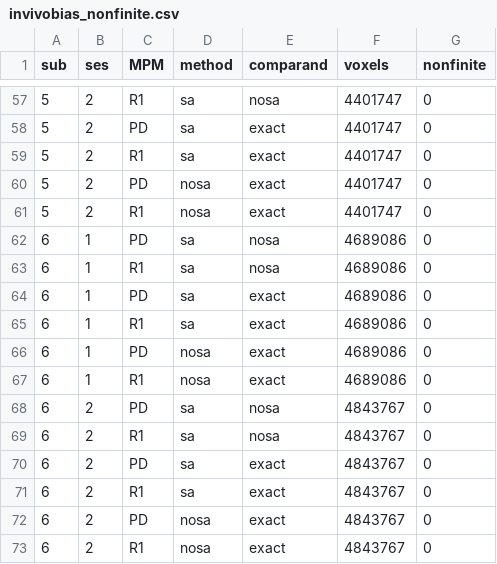
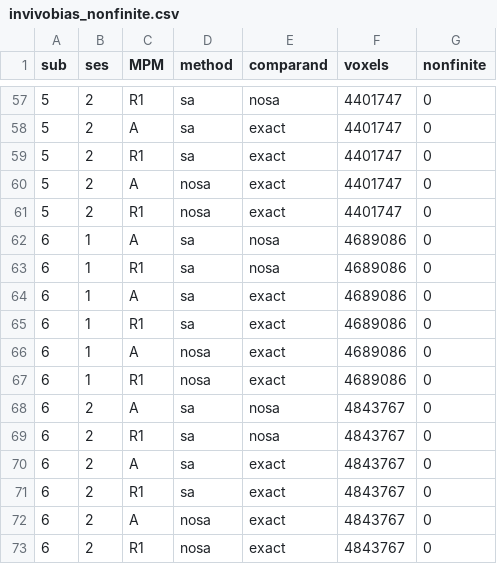
Before and after one commit to lukeje/large-angle-paper-scripts, a CSV file: figures/invivobias_nonfinite.csv, drawn as a sheet; only a part is shown, gaps mark what is left out; the diff covers the shown part only.

```diff
--- a/figures/invivobias_nonfinite.csv
+++ b/figures/invivobias_nonfinite.csv
@@ -57,17 +57,17 @@ sub,ses,MPM,method,comparand,voxels,nonfinite
 5,2,R1,sa,nosa,4401747,0
-5,2,PD,sa,exact,4401747,0
+5,2,A,sa,exact,4401747,0
 5,2,R1,sa,exact,4401747,0
-5,2,PD,nosa,exact,4401747,0
+5,2,A,nosa,exact,4401747,0
 5,2,R1,nosa,exact,4401747,0
-6,1,PD,sa,nosa,4689086,0
+6,1,A,sa,nosa,4689086,0
 6,1,R1,sa,nosa,4689086,0
-6,1,PD,sa,exact,4689086,0
+6,1,A,sa,exact,4689086,0
 6,1,R1,sa,exact,4689086,0
-6,1,PD,nosa,exact,4689086,0
+6,1,A,nosa,exact,4689086,0
 6,1,R1,nosa,exact,4689086,0
-6,2,PD,sa,nosa,4843767,0
+6,2,A,sa,nosa,4843767,0
 6,2,R1,sa,nosa,4843767,0
-6,2,PD,sa,exact,4843767,0
+6,2,A,sa,exact,4843767,0
 6,2,R1,sa,exact,4843767,0
-6,2,PD,nosa,exact,4843767,0
+6,2,A,nosa,exact,4843767,0
 6,2,R1,nosa,exact,4843767,0
```
Also changed, not shown: 28 edited cells elsewhere in this file, figures/postmortem_nonfinite.csv, 47 other files.
